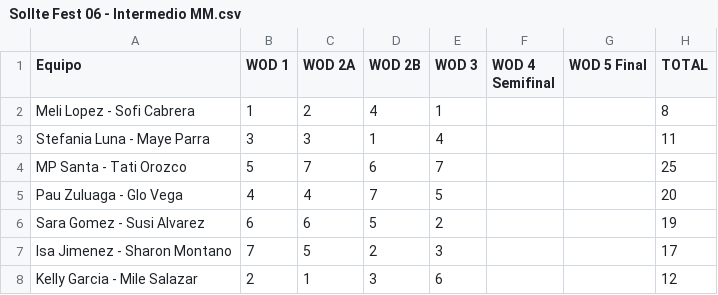
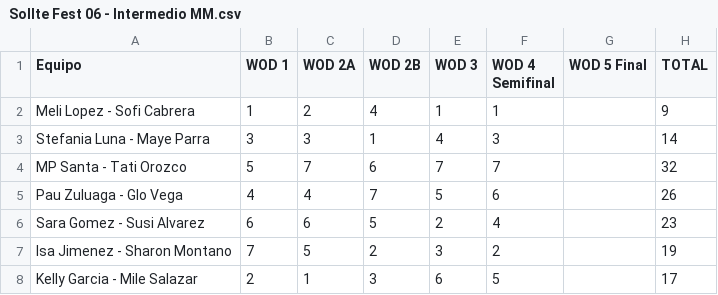
Before and after one commit to ingjuanfg/sollte-fest-06, a CSV file: data/Sollte Fest 06 - Intermedio MM.csv, drawn as a sheet.

```diff
--- a/data/Sollte Fest 06 - Intermedio MM.csv
+++ b/data/Sollte Fest 06 - Intermedio MM.csv
@@ -1,8 +1,8 @@
 Equipo,WOD 1,WOD 2A,WOD 2B,WOD 3,WOD 4 Semifinal,WOD 5 Final,TOTAL
-Meli Lopez - Sofi Cabrera,1,2,4,1,,,8
-Stefania Luna - Maye Parra,3,3,1,4,,,11
-MP Santa - Tati Orozco,5,7,6,7,,,25
-Pau Zuluaga - Glo Vega,4,4,7,5,,,20
-Sara Gomez - Susi Alvarez,6,6,5,2,,,19
-Isa Jimenez - Sharon Montano,7,5,2,3,,,17
-Kelly Garcia - Mile Salazar,2,1,3,6,,,12
+Meli Lopez - Sofi Cabrera,1,2,4,1,1,,9
+Stefania Luna - Maye Parra,3,3,1,4,3,,14
+MP Santa - Tati Orozco,5,7,6,7,7,,32
+Pau Zuluaga - Glo Vega,4,4,7,5,6,,26
+Sara Gomez - Susi Alvarez,6,6,5,2,4,,23
+Isa Jimenez - Sharon Montano,7,5,2,3,2,,19
+Kelly Garcia - Mile Salazar,2,1,3,6,5,,17
```
Also changed, not shown: data/Sollte Fest 06 - Principiante HH.csv, data/Sollte Fest 06 - Principiante MM.csv, 5 other files.
